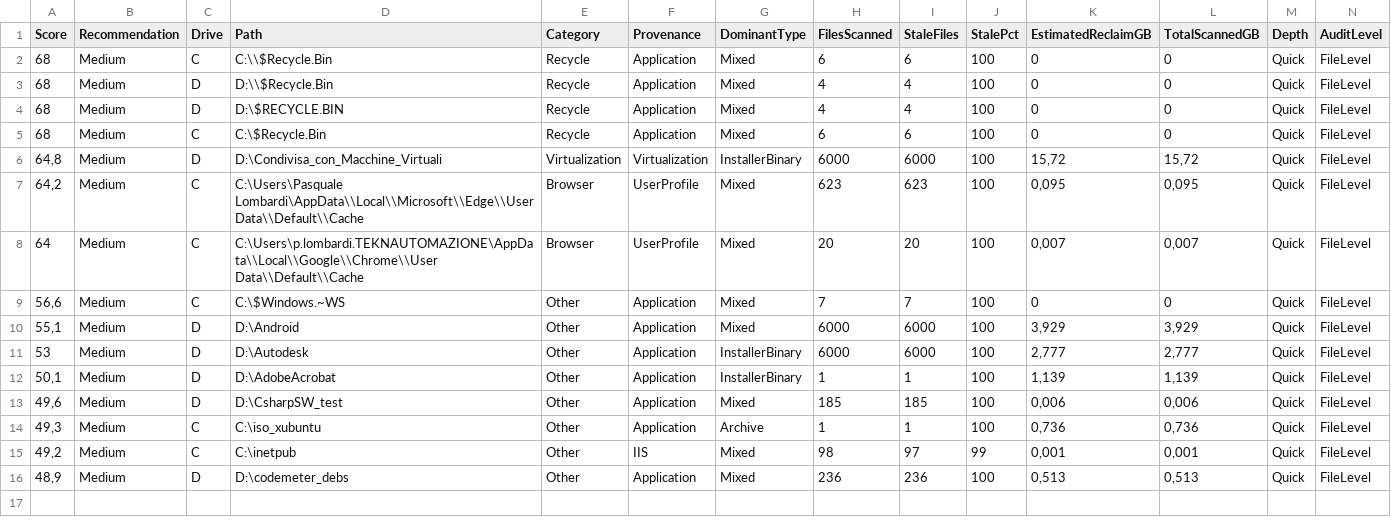
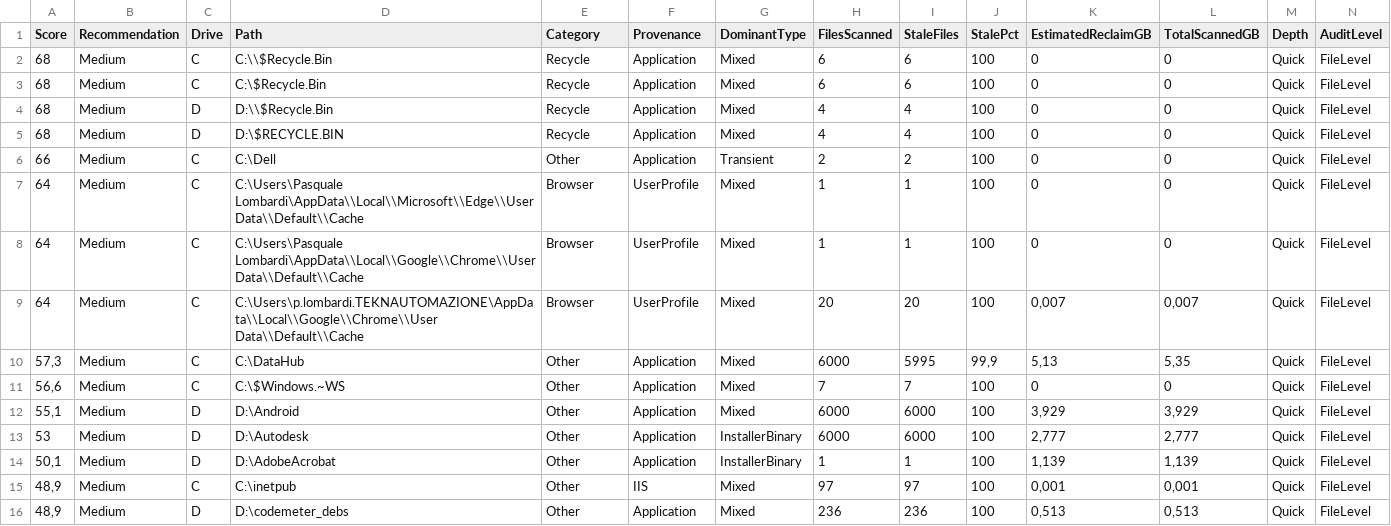
Before and after one commit to Pesach85/active, a CSV file: dist/WindowsOptimizer/logs/garbage-hotspots-live.csv, drawn as a sheet; only a part is shown; removed rows and columns are numbered as before the commit, all else as after; rows hold the shown columns only; the diff names each change by its address in the sheet, - before the commit and + after, or states it on an @@ line.

```diff
--- a/dist/WindowsOptimizer/logs/garbage-hotspots-live.csv
+++ b/dist/WindowsOptimizer/logs/garbage-hotspots-live.csv
+row 3: 68 | Medium | C | C:\$Recycle.Bin | Recycle | Application | Mixed | 6 | 6 | 100 | 0 | 0 | Quick | FileLevel
-A6 (Score): 68
+A6 (Score): 66
-D6 (Path): C:\$Recycle.Bin
+D6 (Path): C:\Dell
-E6 (Category): Recycle
+E6 (Category): Other
-G6 (DominantType): Mixed
+G6 (DominantType): Transient
-H6 (FilesScanned): 6
+H6 (FilesScanned): 2
-I6 (StaleFiles): 6
+I6 (StaleFiles): 2
-row 6: 64,8 | Medium | D | D:\Condivisa_con_Macchine_Virtuali | Virtualization | Virtualization | InstallerBinary | 6000 | 6000 | 100 | 15,72 | 15,72 | Quick | FileLevel
-A7 (Score): 64,2
+A7 (Score): 64
-H7 (FilesScanned): 623
+H7 (FilesScanned): 1
-I7 (StaleFiles): 623
+I7 (StaleFiles): 1
-K7 (EstimatedReclaimGB): 0,095
+K7 (EstimatedReclaimGB): 0
-L7 (TotalScannedGB): 0,095
+L7 (TotalScannedGB): 0
+row 8: 64 | Medium | C | C:\Users\Pasquale Lombardi\AppData\\Local\\Google\\Chrome\\User Data\\Default\\Cache | Browser | UserProfile | Mixed | 1 | 1 | 100 | 0 | 0 | Quick | FileLevel
+row 10: 57,3 | Medium | C | C:\DataHub | Other | Application | Mixed | 6000 | 5995 | 99,9 | 5,13 | 5,35 | Quick | FileLevel
-row 13: 49,6 | Medium | D | D:\CsharpSW_test | Other | Application | Mixed | 185 | 185 | 100 | 0,006 | 0,006 | Quick | FileLevel
-row 14: 49,3 | Medium | C | C:\iso_xubuntu | Other | Application | Archive | 1 | 1 | 100 | 0,736 | 0,736 | Quick | FileLevel
-A15 (Score): 49,2
+A15 (Score): 48,9
-H15 (FilesScanned): 98
+H15 (FilesScanned): 97
-J15 (StalePct): 99
+J15 (StalePct): 100
```
Also changed, not shown: 14 other files.
